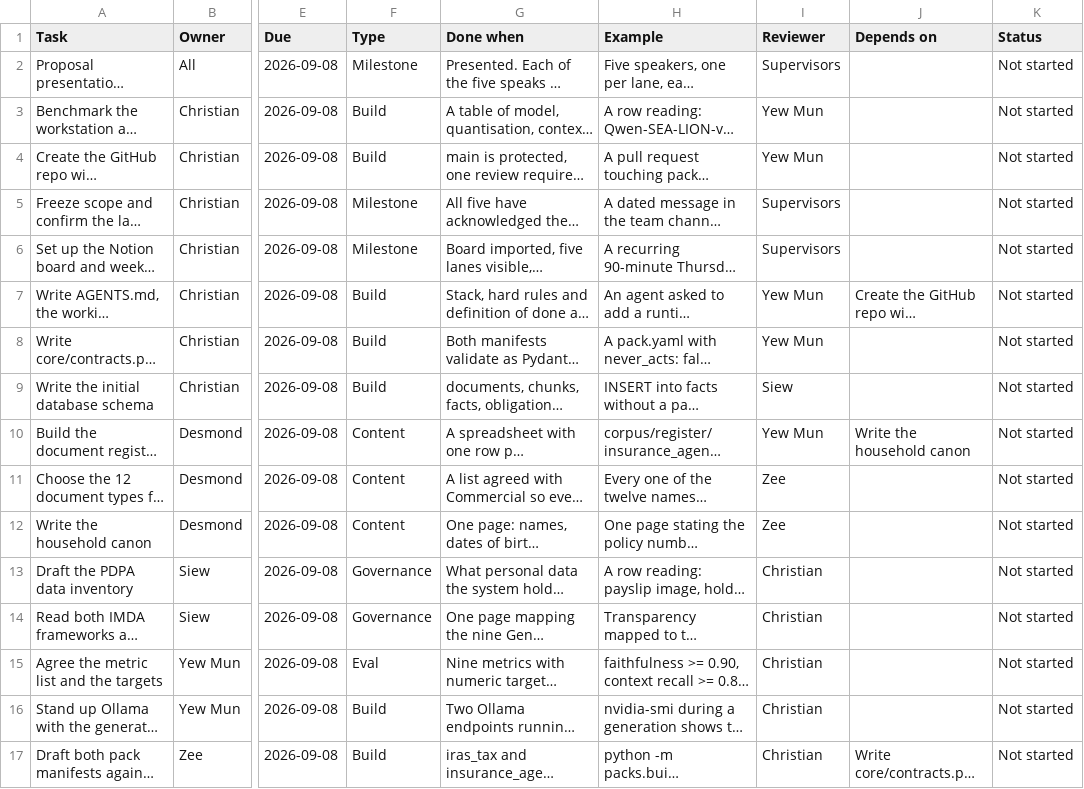
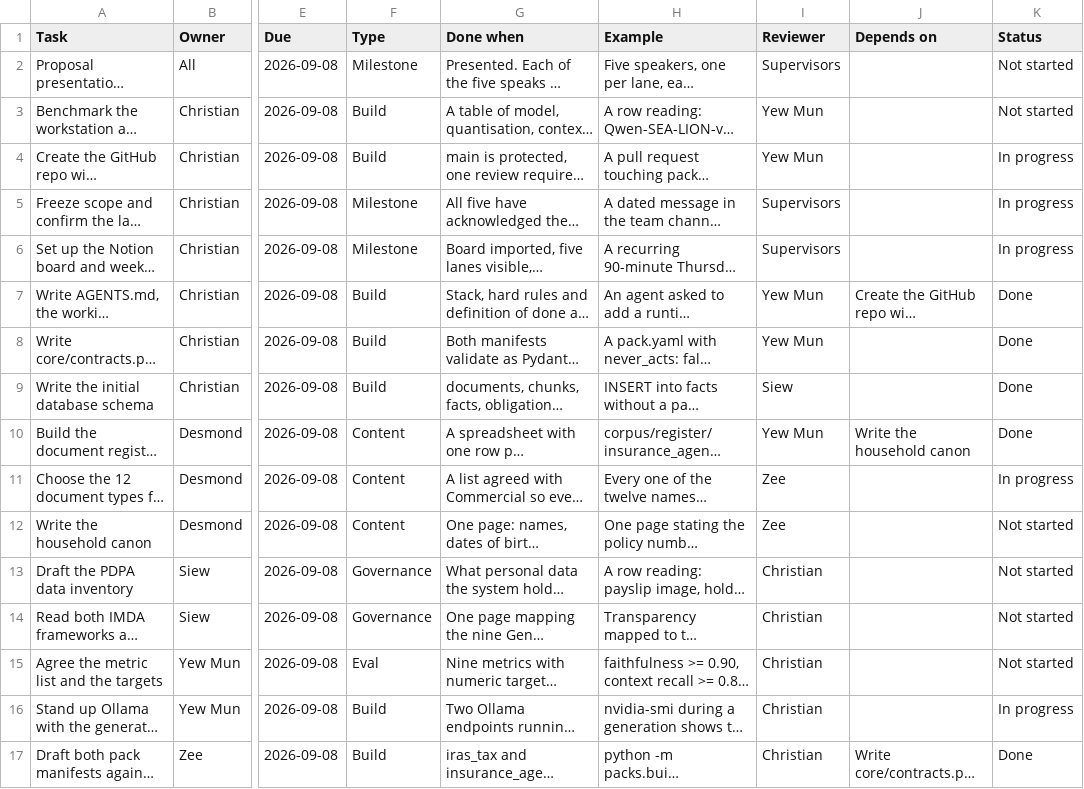
Before and after one commit to feynman82/igd-capstone-2026, a CSV file: docs/team-tasks.csv, drawn as a sheet; only a part is shown, gaps mark what is left out; long unchanged cells end in …; the diff covers the shown part only; the diff names each change by its address in the sheet, - before the commit and + after, or states it on an @@ line.

```diff
--- a/docs/team-tasks.csv
+++ b/docs/team-tasks.csv
-K4:K6 (Status): Not started
+K4:K6 (Status): In progress
-K7:K10 (Status): Not started
+K7:K10 (Status): Done
-K11 (Status): Not started
+K11 (Status): In progress
-K16 (Status): Not started
+K16 (Status): In progress
-K17 (Status): Not started
+K17 (Status): Done
```
Also changed, not shown: 15 edited cells elsewhere in this file, 7 other files.
